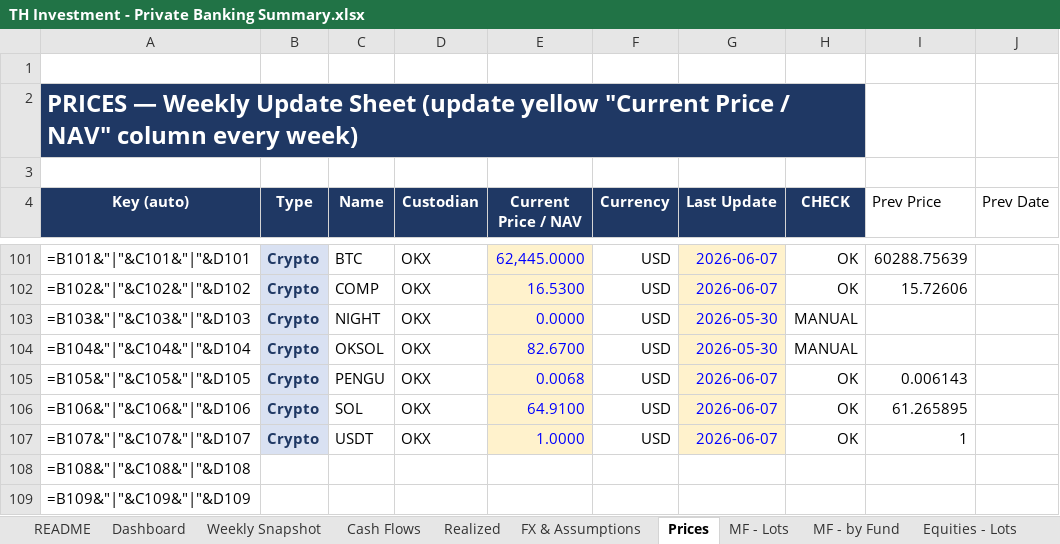
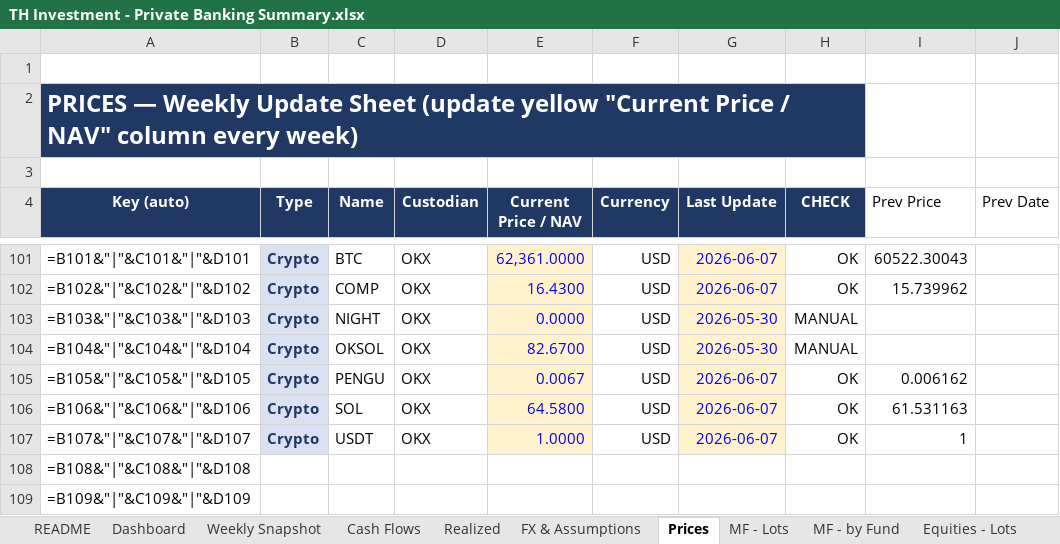
Before and after one commit to vsupakatitham-cloud/investment-dashboard, an Excel workbook: TH Investment - Private Banking Summary.xlsx, sheet Prices, drawn as a sheet; only a part is shown, gaps mark what is left out; values as stored, in another font and other column widths than the file's, no borders; formulas without a stored value are shown as written; conditional formats not drawn; the diff covers the shown part only; the diff names each change by its address in the sheet, - before the commit and + after, or states it on an @@ line.

```diff
--- a/TH Investment - Private Banking Summary.xlsx (sheet Prices)
+++ b/TH Investment - Private Banking Summary.xlsx (sheet Prices)
-E101 (Current Price / NAV): 62,445.0000
+E101 (Current Price / NAV): 62,361.0000
-I101 (Prev Price): 60288.75639
+I101 (Prev Price): 60522.30043
-E102 (Current Price / NAV): 16.5300
+E102 (Current Price / NAV): 16.4300
-I102 (Prev Price): 15.72606
+I102 (Prev Price): 15.739962
-E105 (Current Price / NAV): 0.0068
+E105 (Current Price / NAV): 0.0067
-I105 (Prev Price): 0.006143
+I105 (Prev Price): 0.006162
-E106 (Current Price / NAV): 64.9100
+E106 (Current Price / NAV): 64.5800
-I106 (Prev Price): 61.265895
+I106 (Prev Price): 61.531163
```
Also changed, not shown: 31 edited cells elsewhere in this sheet, sheet Weekly Snapshot, 3 other files.
